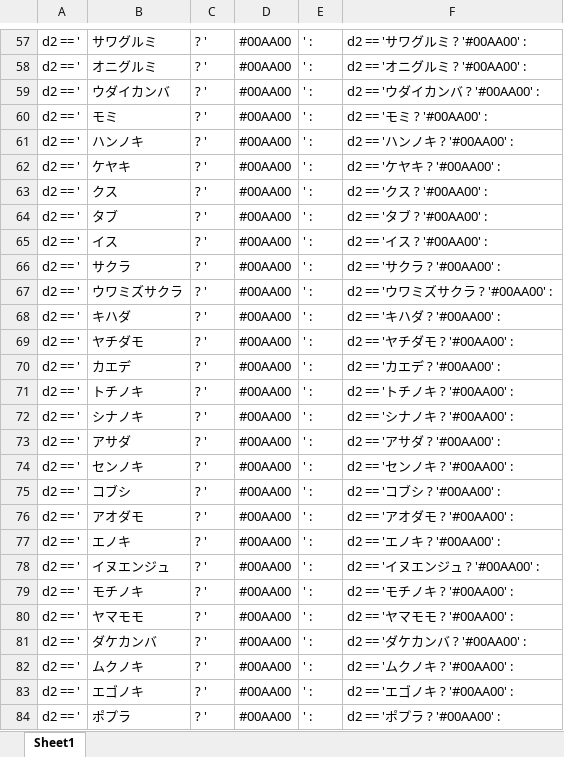
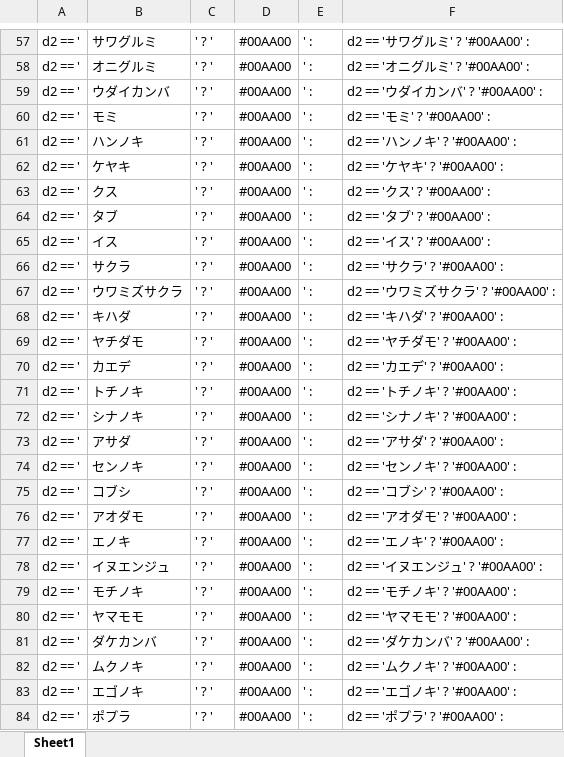
Before and after one commit to wata909/fgb_twin_test, an Excel workbook: docs/国有林コード.xlsx, sheet Sheet1, drawn as a sheet; only a part is shown, gaps mark what is left out; values as stored, in another font and other column widths than the file's, no borders; the diff covers the shown part only; the diff names each change by its address in the sheet, - before the commit and + after, or states it on an @@ line.

```diff
--- a/docs/国有林コード.xlsx (sheet Sheet1)
+++ b/docs/国有林コード.xlsx (sheet Sheet1)
-C57:C84: ? '
+C57:C84: ' ? '
-F57: d2 == 'サワグルミ ? '#00AA00' :
+F57: d2 == 'サワグルミ' ? '#00AA00' :
-F58: d2 == 'オニグルミ ? '#00AA00' :
+F58: d2 == 'オニグルミ' ? '#00AA00' :
-F59: d2 == 'ウダイカンバ ? '#00AA00' :
+F59: d2 == 'ウダイカンバ' ? '#00AA00' :
-F60: d2 == 'モミ ? '#00AA00' :
+F60: d2 == 'モミ' ? '#00AA00' :
-F61: d2 == 'ハンノキ ? '#00AA00' :
+F61: d2 == 'ハンノキ' ? '#00AA00' :
-F62: d2 == 'ケヤキ ? '#00AA00' :
+F62: d2 == 'ケヤキ' ? '#00AA00' :
-F63: d2 == 'クス ? '#00AA00' :
+F63: d2 == 'クス' ? '#00AA00' :
-F64: d2 == 'タブ ? '#00AA00' :
+F64: d2 == 'タブ' ? '#00AA00' :
-F65: d2 == 'イス ? '#00AA00' :
+F65: d2 == 'イス' ? '#00AA00' :
-F66: d2 == 'サクラ ? '#00AA00' :
+F66: d2 == 'サクラ' ? '#00AA00' :
-F67: d2 == 'ウワミズサクラ ? '#00AA00' :
+F67: d2 == 'ウワミズサクラ' ? '#00AA00' :
-F68: d2 == 'キハダ ? '#00AA00' :
+F68: d2 == 'キハダ' ? '#00AA00' :
-F69: d2 == 'ヤチダモ ? '#00AA00' :
+F69: d2 == 'ヤチダモ' ? '#00AA00' :
-F70: d2 == 'カエデ ? '#00AA00' :
+F70: d2 == 'カエデ' ? '#00AA00' :
-F71: d2 == 'トチノキ ? '#00AA00' :
+F71: d2 == 'トチノキ' ? '#00AA00' :
-F72: d2 == 'シナノキ ? '#00AA00' :
+F72: d2 == 'シナノキ' ? '#00AA00' :
-F73: d2 == 'アサダ ? '#00AA00' :
+F73: d2 == 'アサダ' ? '#00AA00' :
-F74: d2 == 'センノキ ? '#00AA00' :
+F74: d2 == 'センノキ' ? '#00AA00' :
-F75: d2 == 'コブシ ? '#00AA00' :
+F75: d2 == 'コブシ' ? '#00AA00' :
-F76: d2 == 'アオダモ ? '#00AA00' :
+F76: d2 == 'アオダモ' ? '#00AA00' :
-F77: d2 == 'エノキ ? '#00AA00' :
+F77: d2 == 'エノキ' ? '#00AA00' :
-F78: d2 == 'イヌエンジュ ? '#00AA00' :
+F78: d2 == 'イヌエンジュ' ? '#00AA00' :
-F79: d2 == 'モチノキ ? '#00AA00' :
+F79: d2 == 'モチノキ' ? '#00AA00' :
-F80: d2 == 'ヤマモモ ? '#00AA00' :
+F80: d2 == 'ヤマモモ' ? '#00AA00' :
-F81: d2 == 'ダケカンバ ? '#00AA00' :
+F81: d2 == 'ダケカンバ' ? '#00AA00' :
-F82: d2 == 'ムクノキ ? '#00AA00' :
+F82: d2 == 'ムクノキ' ? '#00AA00' :
-F83: d2 == 'エゴノキ ? '#00AA00' :
+F83: d2 == 'エゴノキ' ? '#00AA00' :
-F84: d2 == 'ポプラ ? '#00AA00' :
+F84: d2 == 'ポプラ' ? '#00AA00' :
```
Also changed, not shown: 132 edited cells elsewhere in this sheet, 1 other file.
